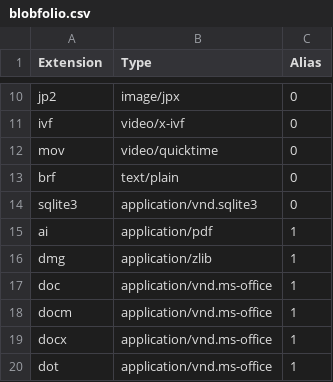
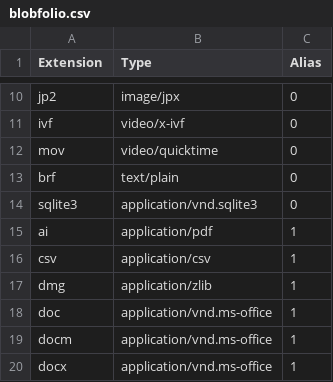
Before and after one commit to Blobfolio/righteous-mimes, a CSV file: skel/blobfolio.csv, drawn as a sheet; only a part is shown, gaps mark what is left out; the shorter side is filled out with more unchanged rows; the diff names each change by its address in the sheet, - before the commit and + after, or states it on an @@ line.

Commit message:
misc: add alias application/csv

```diff
--- a/skel/blobfolio.csv
+++ b/skel/blobfolio.csv
+row 16: csv | application/csv | 1
```
